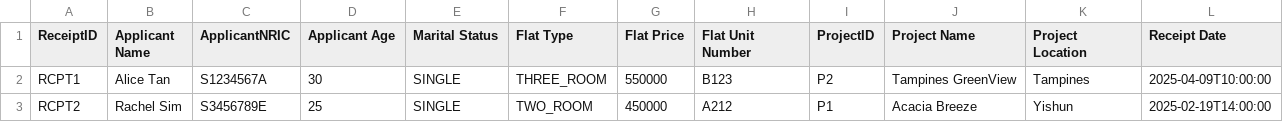
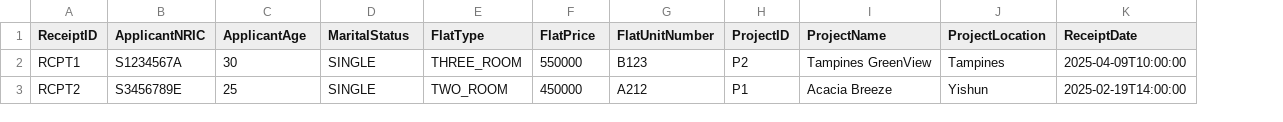
Before and after one commit to PuttTim/sc2002-bee-tee-ohh, a CSV file: data/receipt.csv, drawn as a sheet; removed rows and columns are numbered as before the commit, all else as after; the diff names each change by its address in the sheet, - before the commit and + after, or states it on an @@ line.

```diff
--- a/data/receipt.csv
+++ b/data/receipt.csv
-column B (Applicant Name), rows 2-3: Alice Tan | Rachel Sim
-C1: Applicant Age
+C1: ApplicantAge
-D1: Marital Status
+D1: MaritalStatus
-E1: Flat Type
+E1: FlatType
-F1: Flat Price
+F1: FlatPrice
-G1: Flat Unit Number
+G1: FlatUnitNumber
-I1: Project Name
+I1: ProjectName
-J1: Project Location
+J1: ProjectLocation
-K1: Receipt Date
+K1: ReceiptDate
```
Also changed, not shown: data/applications.csv, data/enquiry.csv, 6 other files.
